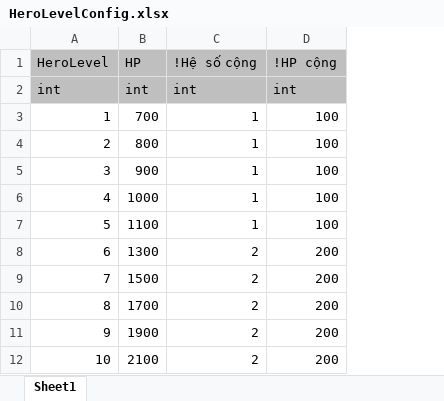
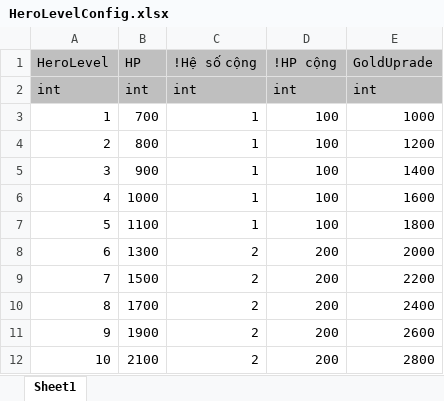
Before and after one commit to FukyVer2/Hero-Cowboy, an Excel workbook: Data/HeroLevelConfig.xlsx, sheet Sheet1, drawn as a sheet; only a part is shown; values as stored, in another font and other column widths than the file's, no borders; the diff names each change by its address in the sheet, - before the commit and + after, or states it on an @@ line.

Commit message:
Gold Upgrade

```diff
--- a/Data/HeroLevelConfig.xlsx (sheet Sheet1)
+++ b/Data/HeroLevelConfig.xlsx (sheet Sheet1)
+column E (GoldUprade), rows 2-12: int | 1000 | 1200 | 1400 | 1600 | 1800 | 2000 | 2200 | 2400 | 2600 | 2800
```
Also changed, not shown: Data/EnemyConfig.xlsx, Data/GunDataConfig.xlsx, 13 other files.
